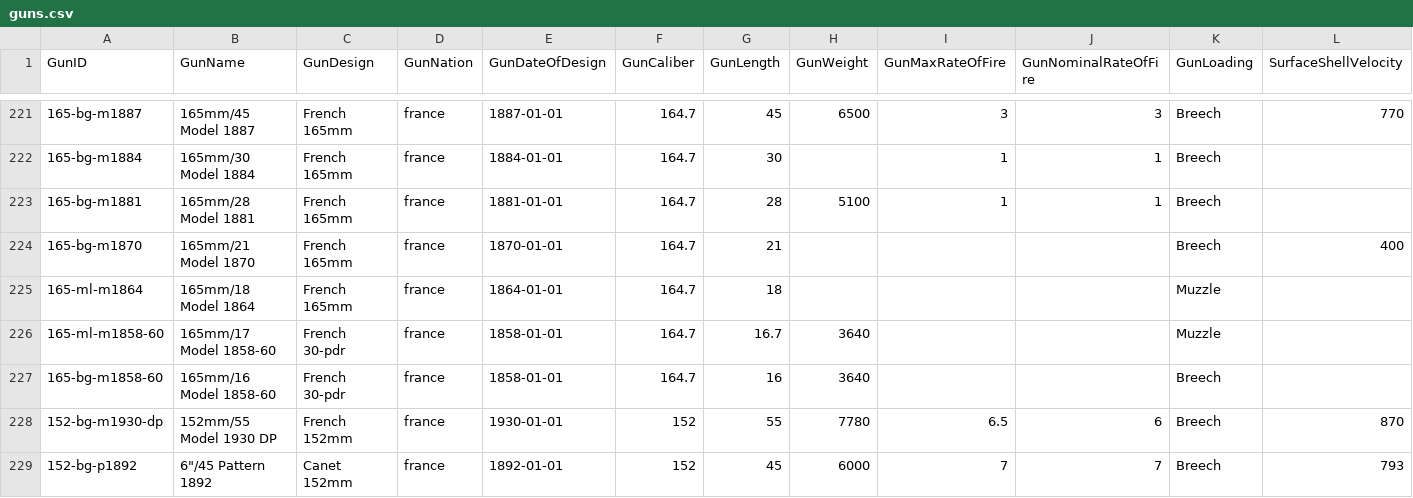
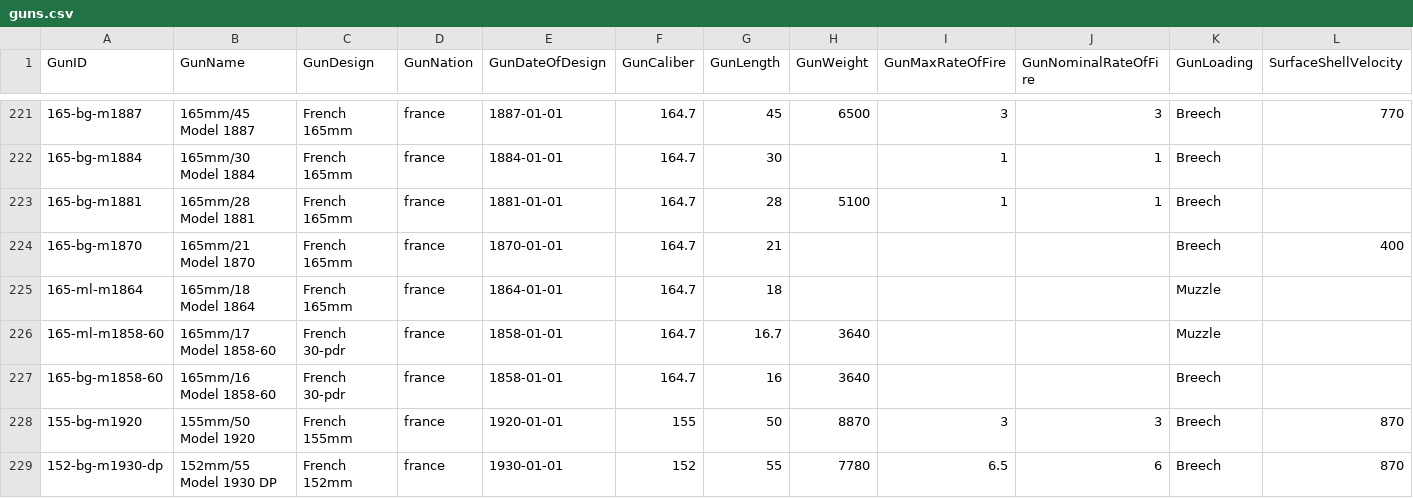
Before and after one commit to jasonmarcher/ferrous-dressed-vessels, a CSV file: res/prebuilt/guns.csv, drawn as a sheet; only a part is shown, gaps mark what is left out; the shorter side is filled out with more unchanged rows; rows hold the shown columns only; the diff covers the shown part only; the diff names each change by its address in the sheet, - before the commit and + after, or states it on an @@ line.

```diff
--- a/res/prebuilt/guns.csv
+++ b/res/prebuilt/guns.csv
+row 228: 155-bg-m1920 | 155mm/50 Model 1920 | French 155mm | france | 1920-01-01 | 155 | 50 | 8870 | 3 | 3 | Breech | 870
```
Also changed, not shown: 3 added rows and 1 edited cell elsewhere in this file, res/prebuilt/ammo.csv, res/prebuilt/batteries.csv, 4 other files.
